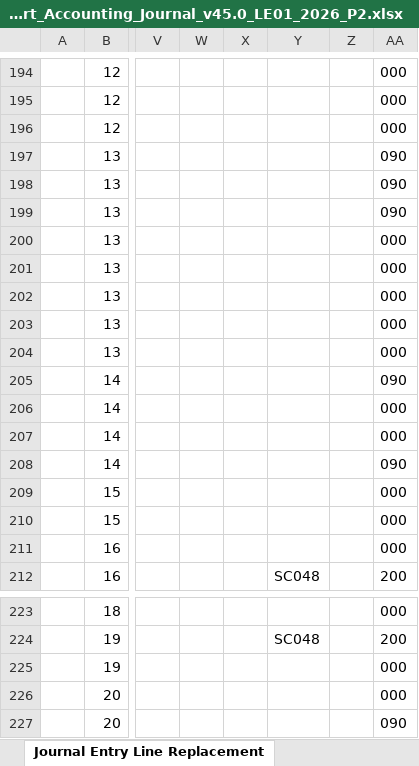
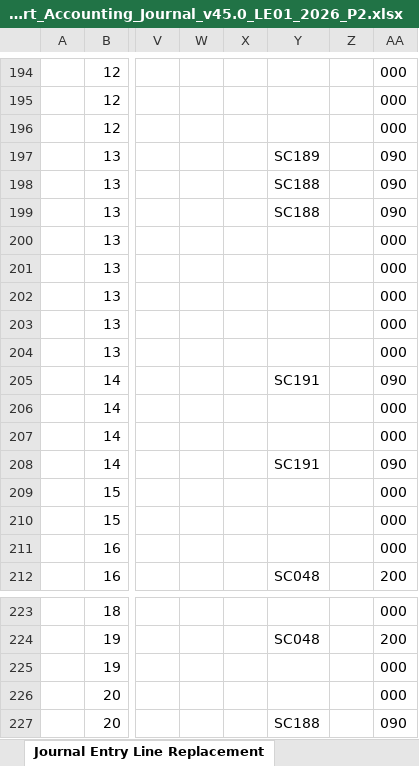
Before and after one commit to Git229KEV/CSV-to-EIB-Agent, an Excel workbook: Import_Accounting_Journal_v45.0_LE01_2026_P2.xlsx, sheet Journal Entry Line Replacement, drawn as a sheet; only a part is shown, gaps mark what is left out; values as stored, in another font and other column widths than the file's, no borders; the diff covers the shown part only; the diff names each change by its address in the sheet, - before the commit and + after, or states it on an @@ line.

```diff
--- a/Import_Accounting_Journal_v45.0_LE01_2026_P2.xlsx (sheet Journal Entry Line Replacement)
+++ b/Import_Accounting_Journal_v45.0_LE01_2026_P2.xlsx (sheet Journal Entry Line Replacement)
-Y197: (empty)
+Y197: SC189
-Y198:Y199: (empty)
+Y198:Y199: SC188
-Y205: (empty)
+Y205: SC191
-Y208: (empty)
+Y208: SC191
-Y227: (empty)
+Y227: SC188
```
Also changed, not shown: 18 edited cells elsewhere in this sheet, Import_Accounting_Journal_v45.0_LE01_2025_P1.xlsx, output/Import_Accounting_Journal_v45.0_LE01_2025_P1.xlsx, 12 other files.
